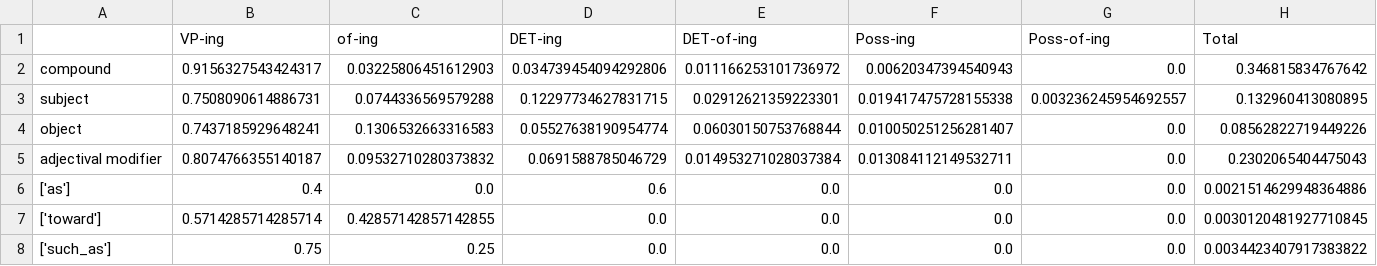
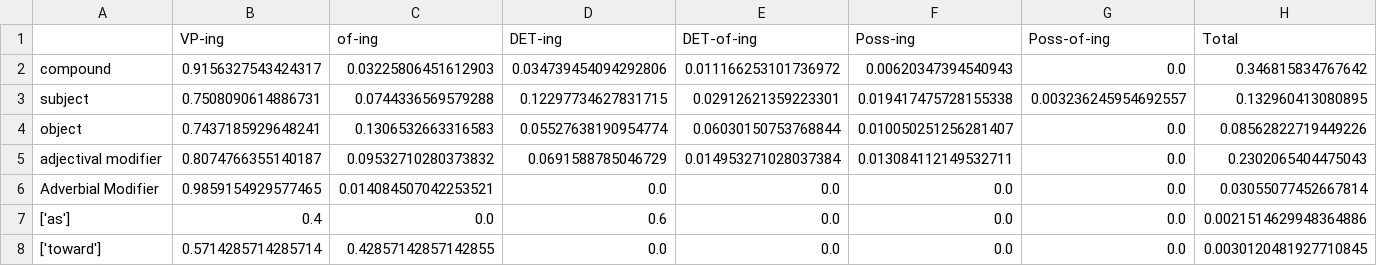
Before and after one commit to bleonar5/nominals, a CSV file: testingTable.csv, drawn as a sheet; only a part is shown; the shorter side is filled out with more unchanged rows.

Commit message:
added adverbial modifiers

```diff
--- a/testingTable.csv
+++ b/testingTable.csv
@@ -5,2 +5,3 @@ object,0.7437185929648241,0.1306532663316583,0.05527638190954774,0.0603015075376
 adjectival modifier,0.8074766355140187,0.09532710280373832,0.0691588785046729,0.014953271028037384,0.013084112149532711,0.0,0.2302065404475043
+Adverbial Modifier,0.9859154929577465,0.014084507042253521,0.0,0.0,0.0,0.0,0.03055077452667814
 ['as'],0.4,0.0,0.6,0.0,0.0,0.0,0.0021514629948364886
```
Also changed, not shown: 1 other file.
